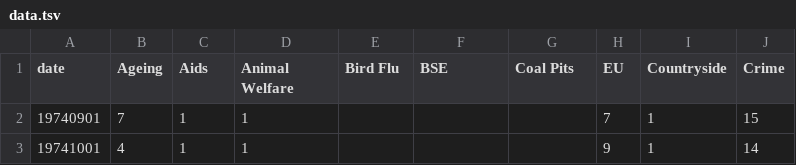
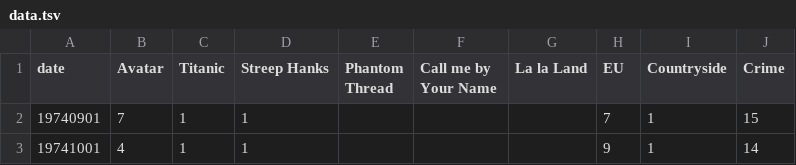
Before and after one commit to rizkyfaramita/rizkyfaramita.github.io, a TSV file: projects/data.tsv, drawn as a sheet; only a part is shown; the diff names each change by its address in the sheet, - before the commit and + after, or states it on an @@ line.

```diff
--- a/projects/data.tsv
+++ b/projects/data.tsv
-B1: Ageing
+B1: Avatar
-C1: Aids
+C1: Titanic
-D1: Animal Welfare
+D1: Streep Hanks
-E1: Bird Flu
+E1: Phantom Thread
-F1: BSE
+F1: Call me by Your Name
-G1: Coal Pits
+G1: La la Land
```
Also changed, not shown: 1 other file.
